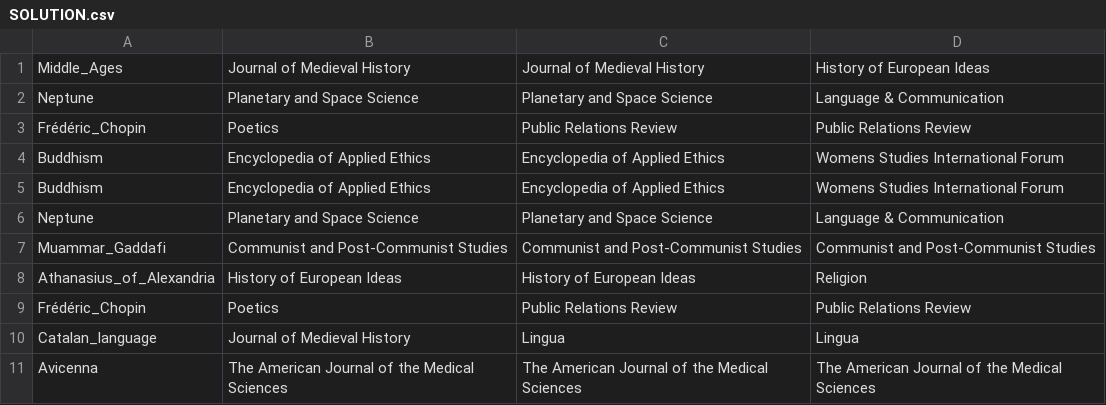
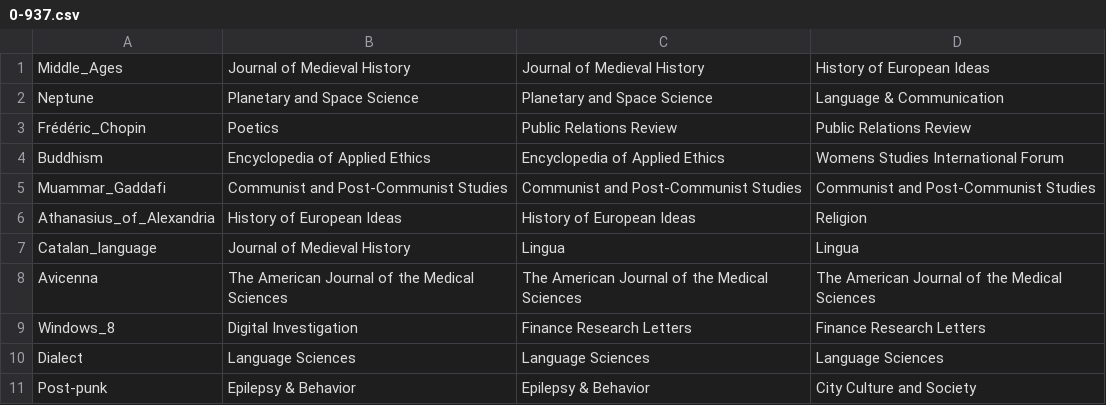
Before and after one commit to saurav-singh/Exatas, a CSV file: CBR/SOLUTION/0-937.csv (was CBR/SOLUTION.csv), drawn as a sheet; only a part is shown; the shorter side is filled out with more unchanged rows; removed rows and columns are numbered as before the commit, all else as after; the diff covers the shown part only; the diff names each change by its address in the sheet, - before the commit and + after, or states it on an @@ line.

```diff
--- a/CBR/SOLUTION.csv
+++ b/CBR/SOLUTION/0-937.csv
-row 5: Buddhism | Encyclopedia of Applied Ethics | Encyclopedia of Applied Ethics | Womens Studies International Forum
-row 6: Neptune | Planetary and Space Science | Planetary and Space Science | Language & Communication
-row 9: Frédéric_Chopin | Poetics | Public Relations Review | Public Relations Review
```
Also changed, not shown: 22 added rows and 19 removed rows elsewhere in this file, 13 other files.
